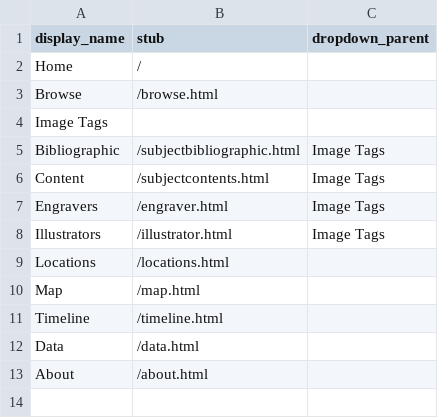
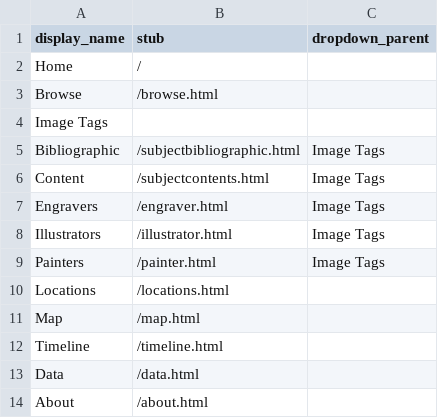
Before and after one commit to WesternLibRSC/MiltonatWestern, a CSV file: _data/config-nav.csv, drawn as a sheet.

Commit message:
Update config-nav.csv

```diff
--- a/_data/config-nav.csv
+++ b/_data/config-nav.csv
@@ -8,2 +8,3 @@ Engravers,/engraver.html,Image Tags
 Illustrators,/illustrator.html,Image Tags
+Painters,/painter.html,Image Tags
 Locations,/locations.html,
```
